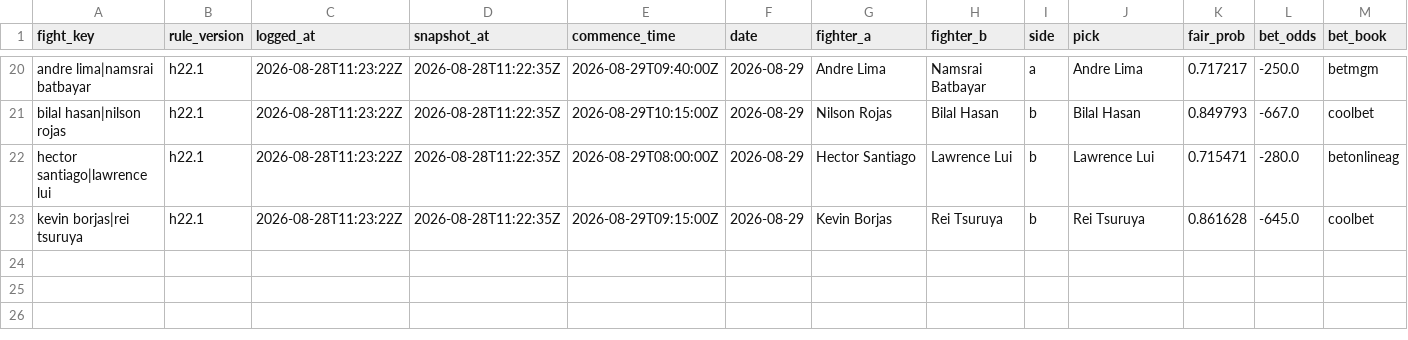
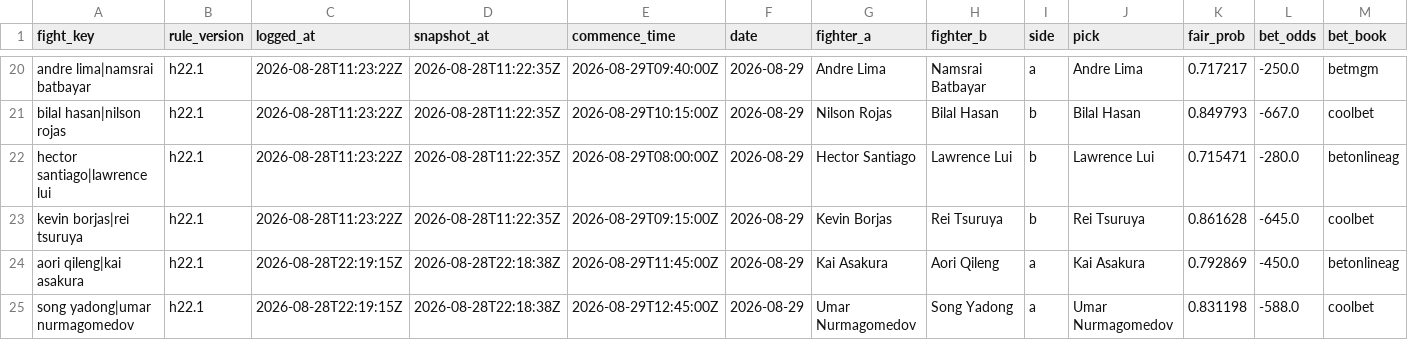
Before and after one commit to joshuakingsland/claude-fights, a CSV file: h22_forward_log.csv, drawn as a sheet; only a part is shown, gaps mark what is left out; rows hold the shown columns only; the diff names each change by its address in the sheet, - before the commit and + after, or states it on an @@ line.

```diff
--- a/h22_forward_log.csv
+++ b/h22_forward_log.csv
+row 24: aori qileng|kai asakura | h22.1 | 2026-08-28T22:19:15Z | 2026-08-28T22:18:38Z | 2026-08-29T11:45:00Z | 2026-08-29 | Kai Asakura | Aori Qileng | a | Kai Asakura | 0.792869 | -450.0 | betonlineag
+row 25: song yadong|umar nurmagomedov | h22.1 | 2026-08-28T22:19:15Z | 2026-08-28T22:18:38Z | 2026-08-29T12:45:00Z | 2026-08-29 | Umar Nurmagomedov | Song Yadong | a | Umar Nurmagomedov | 0.831198 | -588.0 | coolbet
```
Also changed, not shown: odds_upcoming.csv, 6 other files.
